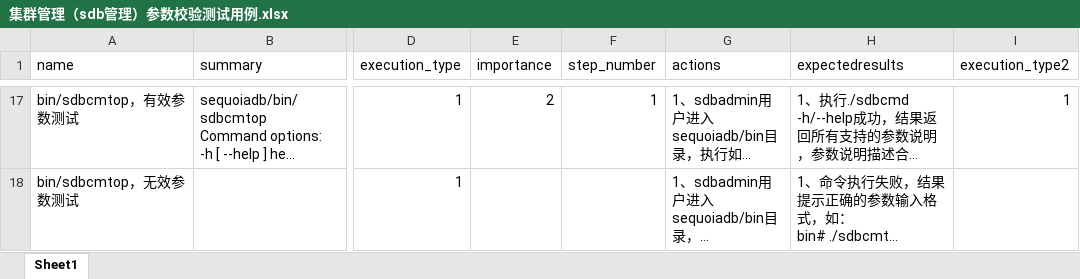
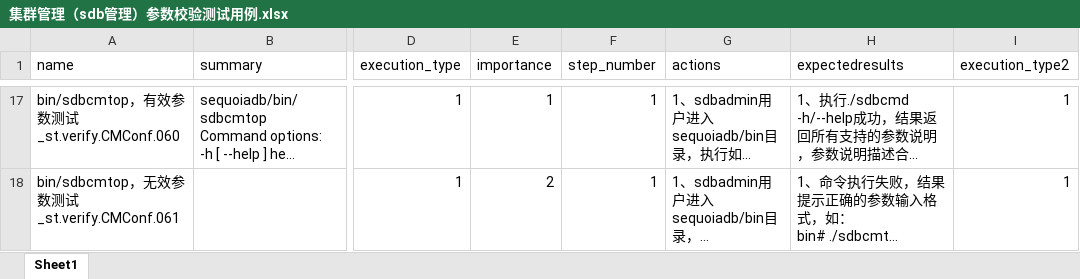
Before and after one commit to Vivian-hihi/SequoiaDB, an Excel workbook: internal_doc/05.测试设计/参数校验/测试用例/集群管理（sdb管理）参数校验测试用例.xlsx, sheet Sheet1, drawn as a sheet; only a part is shown, gaps mark what is left out; long unchanged cells end in …; values as stored, in another font and other column widths than the file's, no borders; table styles not drawn; the diff covers the shown part only; the diff names each change by its address in the sheet, - before the commit and + after, or states it on an @@ line.

```diff
--- a/internal_doc/05.测试设计/参数校验/测试用例/集群管理（sdb管理）参数校验测试用例.xlsx (sheet Sheet1)
+++ b/internal_doc/05.测试设计/参数校验/测试用例/集群管理（sdb管理）参数校验测试用例.xlsx (sheet Sheet1)
-A17 (name): bin/sdbcmtop，有效参数测试
+A17 (name): bin/sdbcmtop，有效参数测试_st.verify.CMConf.060
-E17 (importance): 2
+E17 (importance): 1
-A18 (name): bin/sdbcmtop，无效参数测试
+A18 (name): bin/sdbcmtop，无效参数测试_st.verify.CMConf.061
-E18 (importance): (empty)
+E18 (importance): 2
-F18 (step_number): (empty)
+F18 (step_number): 1
-I18 (execution_type2): (empty)
+I18 (execution_type2): 1
```
Also changed, not shown: 8 added rows, 8 removed rows and 21 edited cells elsewhere in this sheet, internal_doc/05.测试设计/参数校验/测试用例/集群管理（CM管理）参数校验测试用例.xlsx.
